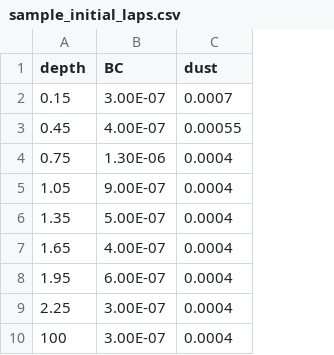
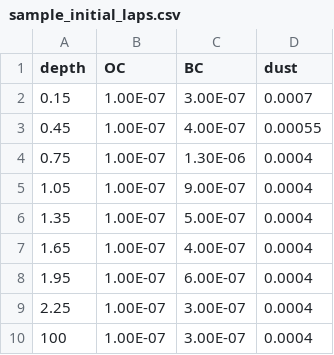
Before and after one commit to clairevwilson/PEBSI, a CSV file: data/sample_initial_laps.csv, drawn as a sheet; the diff names each change by its address in the sheet, - before the commit and + after, or states it on an @@ line.

Commit message:
initial LAPs file fix

```diff
--- a/data/sample_initial_laps.csv
+++ b/data/sample_initial_laps.csv
+column B (OC), rows 2-10: all 1.00E-07
```
